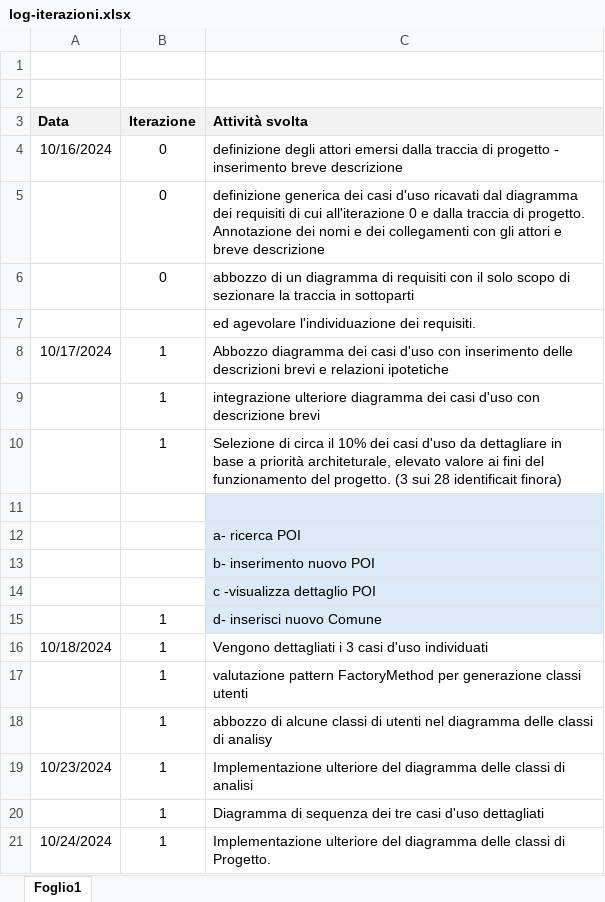
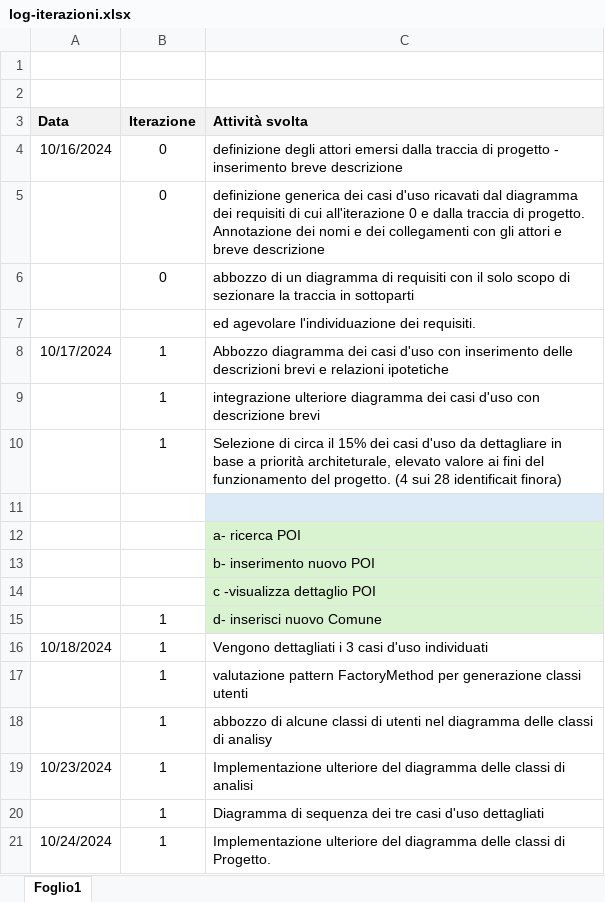
Before and after one commit to Ross233it/ids-poi-finder, an Excel workbook: docs/log-iterazioni.xlsx, sheet Foglio1, drawn as a sheet; only a part is shown; values as stored, in another font and other column widths than the file's, no borders; the diff covers the shown part only; the diff names each change by its address in the sheet, - before the commit and + after, or states it on an @@ line.

```diff
--- a/docs/log-iterazioni.xlsx (sheet Foglio1)
+++ b/docs/log-iterazioni.xlsx (sheet Foglio1)
-C10 (Attività svolta): …circa il 10% dei casi d'uso da dettagliare in base a priorità architeturale, elevato valore ai fini del funzionamento del progetto. (3 sui 28…
+C10 (Attività svolta): …circa il 15% dei casi d'uso da dettagliare in base a priorità architeturale, elevato valore ai fini del funzionamento del progetto. (4 sui 28…
-C12:C15 fill: #DCEAF7
+C12:C15 fill: #D9F2D0
```
Also changed, not shown: 23 added rows and 2 edited cells elsewhere in this sheet, 33 other files.
